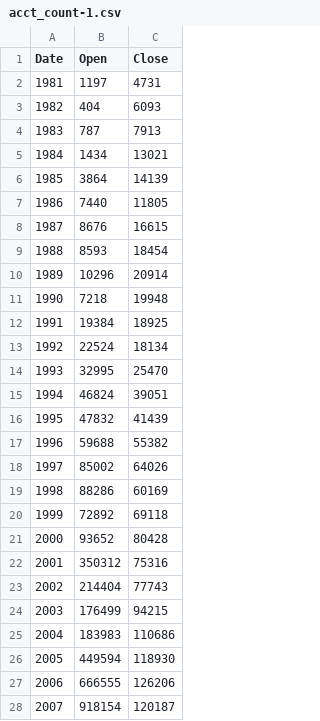
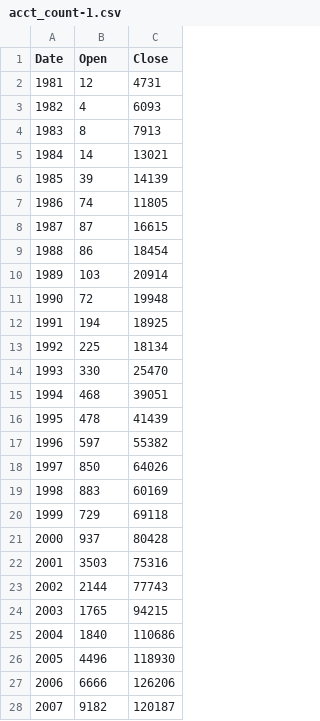
Before and after one commit to reethified/techsquids-story, a CSV file: assets/data/acct_count-1.csv, drawn as a sheet; only a part is shown; the diff covers the shown part only.

```diff
--- a/assets/data/acct_count-1.csv
+++ b/assets/data/acct_count-1.csv
@@ -1,28 +1,28 @@
 Date,Open,Close
-1981,1197,4731
-1982,404,6093
-1983,787,7913
-1984,1434,13021
-1985,3864,14139
-1986,7440,11805
-1987,8676,16615
-1988,8593,18454
-1989,10296,20914
-1990,7218,19948
-1991,19384,18925
-1992,22524,18134
-1993,32995,25470
-1994,46824,39051
-1995,47832,41439
-1996,59688,55382
-1997,85002,64026
-1998,88286,60169
-1999,72892,69118
-2000,93652,80428
-2001,350312,75316
-2002,214404,77743
-2003,176499,94215
-2004,183983,110686
-2005,449594,118930
-2006,666555,126206
-2007,918154,120187
+1981,12,4731
+1982,4,6093
+1983,8,7913
+1984,14,13021
+1985,39,14139
+1986,74,11805
+1987,87,16615
+1988,86,18454
+1989,103,20914
+1990,72,19948
+1991,194,18925
+1992,225,18134
+1993,330,25470
+1994,468,39051
+1995,478,41439
+1996,597,55382
+1997,850,64026
+1998,883,60169
+1999,729,69118
+2000,937,80428
+2001,3503,75316
+2002,2144,77743
+2003,1765,94215
+2004,1840,110686
+2005,4496,118930
+2006,6666,126206
+2007,9182,120187
```
Also changed, not shown: 12 edited cells elsewhere in this file, assets/data/acct_count.csv, 8 other files.
